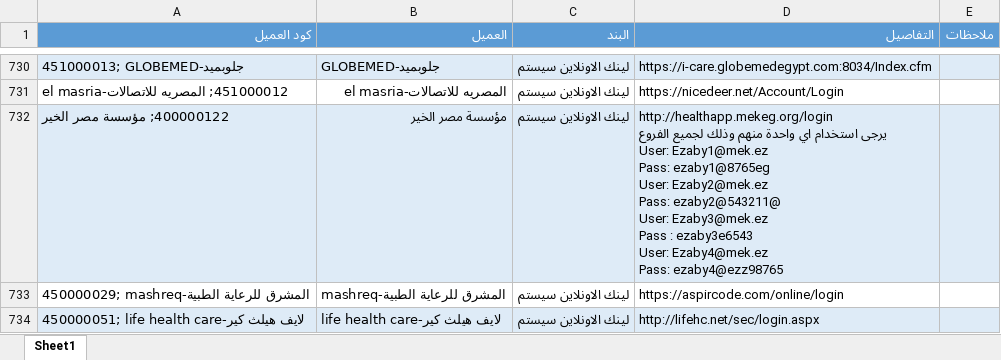
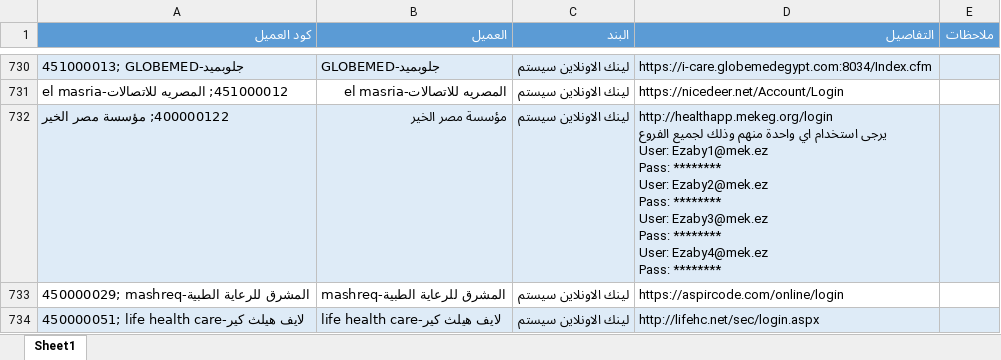
Before and after one commit to omaralaa7/ai-pharmacy-assistant, an Excel workbook: نظم صرف شركات التأمين-2.xlsx, sheet Sheet1, drawn as a sheet; only a part is shown, gaps mark what is left out; values as stored, in another font and other column widths than the file's, no borders; ↵ is a line break in a cell; the diff names each change by its address in the sheet, - before the commit and + after, or states it on an @@ line.

```diff
--- a/نظم صرف شركات التأمين-2.xlsx (sheet Sheet1)
+++ b/نظم صرف شركات التأمين-2.xlsx (sheet Sheet1)
-D732 (التفاصيل): …Ezaby1@mek.ez ↵ Pass: ezaby1@8765eg ↵ User: Ezaby2@mek.ez ↵ Pass: ezaby2@543211@ ↵ User: Ezaby3@mek.ez ↵ Pass : ezaby3e6543 ↵ User: Ezaby4@mek.ez ↵ Pass: ezaby4@ezz98765
+D732 (التفاصيل): …Ezaby1@mek.ez ↵ Pass: ******** ↵ User: Ezaby2@mek.ez ↵ Pass: ******** ↵ User: Ezaby3@mek.ez ↵ Pass: ******** ↵ User: Ezaby4@mek.ez ↵ Pass: ********
```
Also changed, not shown: 3 other files.
